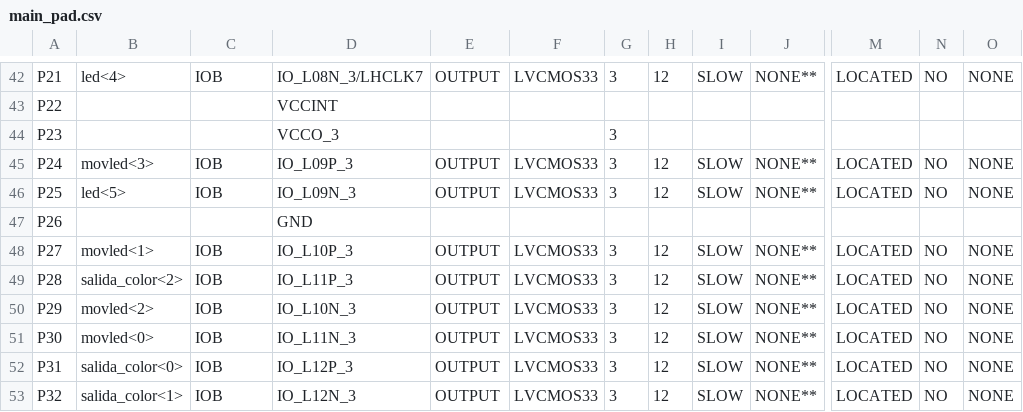
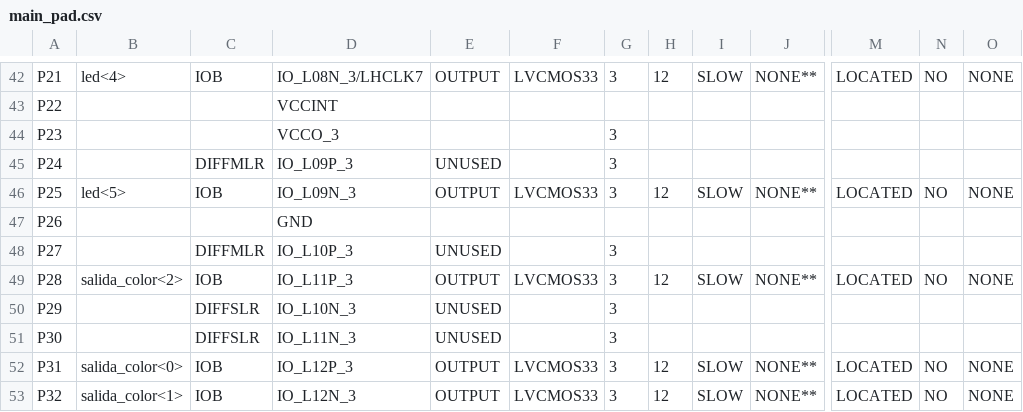
Before and after one commit to Bluevipe21/POV_SINTETIZADO, a CSV file: pruebas_pov/main_pad.csv, drawn as a sheet; only a part is shown, gaps mark what is left out; the diff covers the shown part only; the diff names each change by its address in the sheet, - before the commit and + after, or states it on an @@ line.

```diff
--- a/pruebas_pov/main_pad.csv
+++ b/pruebas_pov/main_pad.csv
-B45: movled<3>
+B45: (empty)
-C45: IOB
+C45: DIFFMLR
-E45: OUTPUT
+E45: UNUSED
-F45: LVCMOS33
+F45: (empty)
-H45: 12
+H45: (empty)
-I45: SLOW
+I45: (empty)
-J45: NONE**
+J45: (empty)
-M45: LOCATED
+M45: (empty)
-N45: NO
+N45: (empty)
-O45: NONE
+O45: (empty)
-B48: movled<1>
+B48: (empty)
-C48: IOB
+C48: DIFFMLR
-E48: OUTPUT
+E48: UNUSED
-F48: LVCMOS33
+F48: (empty)
-H48: 12
+H48: (empty)
-I48: SLOW
+I48: (empty)
-J48: NONE**
+J48: (empty)
-M48: LOCATED
+M48: (empty)
-N48: NO
+N48: (empty)
-O48: NONE
+O48: (empty)
-B50: movled<2>
+B50: (empty)
-C50:C51: IOB
+C50:C51: DIFFSLR
-E50:E51: OUTPUT
+E50:E51: UNUSED
-F50:F51: LVCMOS33
+F50:F51: (empty)
-H50:H51: 12
+H50:H51: (empty)
-I50:I51: SLOW
+I50:I51: (empty)
-J50:J51: NONE**
+J50:J51: (empty)
-M50:M51: LOCATED
+M50:M51: (empty)
-N50:N51: NO
+N50:N51: (empty)
-O50:O51: NONE
+O50:O51: (empty)
-B51: movled<0>
+B51: (empty)
```
Also changed, not shown: 1 edited cell elsewhere in this file, 49 other files.
